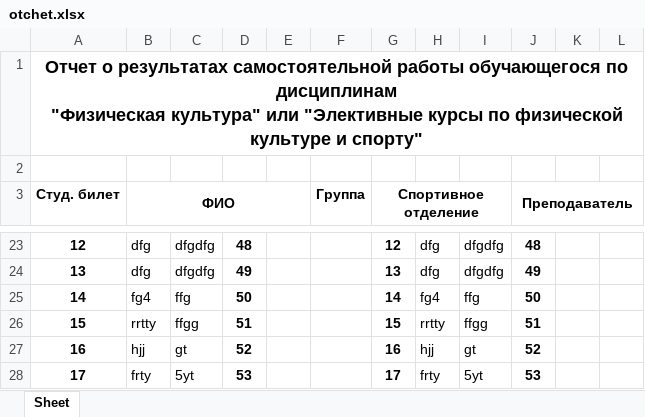
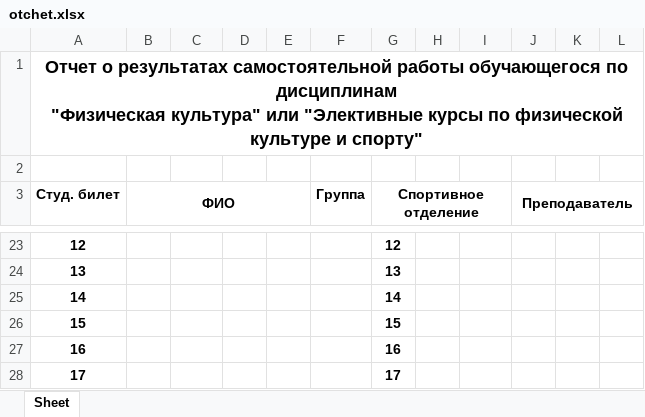
Before and after one commit to 1stepanviolet1/fotchet, an Excel workbook: data/otchet.xlsx, sheet Sheet, drawn as a sheet; only a part is shown, gaps mark what is left out; values as stored, in another font and other column widths than the file's, no borders; the diff covers the shown part only; the diff names each change by its address in the sheet, - before the commit and + after, or states it on an @@ line.

```diff
--- a/data/otchet.xlsx (sheet Sheet)
+++ b/data/otchet.xlsx (sheet Sheet)
-B23:B24 (ФИО): dfg
+B23:B24 (ФИО): (empty)
-C23:C24: dfgdfg
+C23:C24: (empty)
-D23: 48
+D23: (empty)
-H23:H24: dfg
+H23:H24: (empty)
-I23:I24: dfgdfg
+I23:I24: (empty)
-J23 (Преподаватель): 48
+J23 (Преподаватель): (empty)
-D24: 49
+D24: (empty)
-J24 (Преподаватель): 49
+J24 (Преподаватель): (empty)
-B25 (ФИО): fg4
+B25 (ФИО): (empty)
-C25: ffg
+C25: (empty)
-D25: 50
+D25: (empty)
-H25: fg4
+H25: (empty)
-I25: ffg
+I25: (empty)
-J25 (Преподаватель): 50
+J25 (Преподаватель): (empty)
-B26 (ФИО): rrtty
+B26 (ФИО): (empty)
-C26: ffgg
+C26: (empty)
-D26: 51
+D26: (empty)
-H26: rrtty
+H26: (empty)
-I26: ffgg
+I26: (empty)
-J26 (Преподаватель): 51
+J26 (Преподаватель): (empty)
-B27 (ФИО): hjj
+B27 (ФИО): (empty)
-C27: gt
+C27: (empty)
-D27: 52
+D27: (empty)
-H27: hjj
+H27: (empty)
-I27: gt
+I27: (empty)
-J27 (Преподаватель): 52
+J27 (Преподаватель): (empty)
-B28 (ФИО): frty
+B28 (ФИО): (empty)
-C28: 5yt
+C28: (empty)
-D28: 53
+D28: (empty)
-H28: frty
+H28: (empty)
-I28: 5yt
+I28: (empty)
-J28 (Преподаватель): 53
+J28 (Преподаватель): (empty)
```
Also changed, not shown: 1 added row, 1 removed row and 172 edited cells elsewhere in this sheet, 5 other files.
